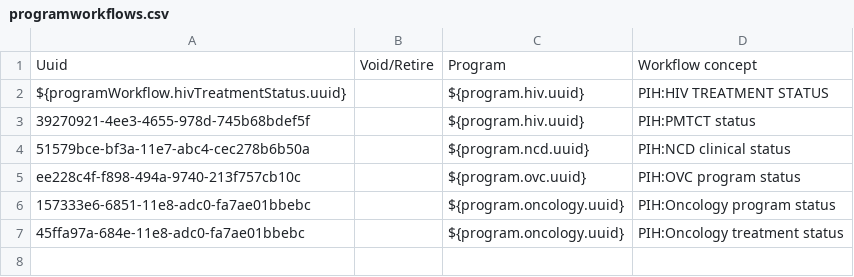
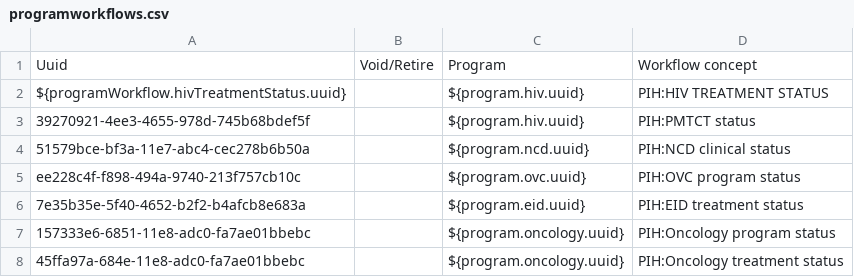
Before and after one commit to PIH/openmrs-config-pihemr, a CSV file: configuration/programworkflows/programworkflows.csv, drawn as a sheet; the diff names each change by its address in the sheet, - before the commit and + after, or states it on an @@ line.

```diff
--- a/configuration/programworkflows/programworkflows.csv
+++ b/configuration/programworkflows/programworkflows.csv
+row 6: 7e35b35e-5f40-4652-b2f2-b4afcb8e683a |  | ${program.eid.uuid} | PIH:EID treatment status
```
Also changed, not shown: configuration/programs/programs.csv, configuration/programworkflowstates/programworkflowstates.csv, 6 other files.
